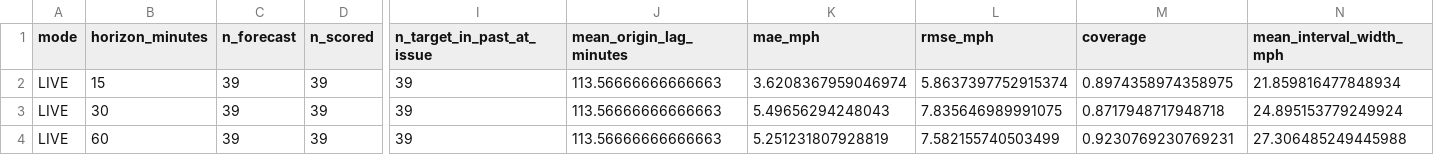
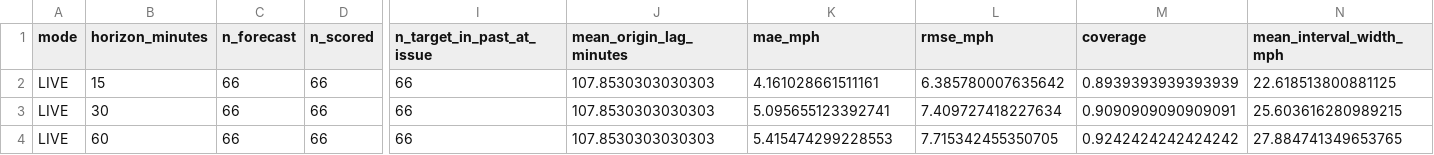
Before and after one commit to sricharansk/Major-Project, a CSV file: reports/experiments/live_metrics.csv, drawn as a sheet; only a part is shown, gaps mark what is left out; the diff covers the shown part only; the diff names each change by its address in the sheet, - before the commit and + after, or states it on an @@ line.

```diff
--- a/reports/experiments/live_metrics.csv
+++ b/reports/experiments/live_metrics.csv
-C2:C4 (n_forecast): 39
+C2:C4 (n_forecast): 66
-D2:D4 (n_scored): 39
+D2:D4 (n_scored): 66
-I2:I4 (n_target_in_past_at_issue): 39
+I2:I4 (n_target_in_past_at_issue): 66
-J2:J4 (mean_origin_lag_minutes): 113.56666666666663
+J2:J4 (mean_origin_lag_minutes): 107.8530303030303
-K2 (mae_mph): 3.6208367959046974
+K2 (mae_mph): 4.161028661511161
-L2 (rmse_mph): 5.8637397752915374
+L2 (rmse_mph): 6.385780007635642
-M2 (coverage): 0.8974358974358975
+M2 (coverage): 0.8939393939393939
-N2 (mean_interval_width_mph): 21.859816477848934
+N2 (mean_interval_width_mph): 22.618513800881125
-K3 (mae_mph): 5.49656294248043
+K3 (mae_mph): 5.095655123392741
-L3 (rmse_mph): 7.835646989991075
+L3 (rmse_mph): 7.409727418227634
-M3 (coverage): 0.8717948717948718
+M3 (coverage): 0.9090909090909091
-N3 (mean_interval_width_mph): 24.895153779249924
+N3 (mean_interval_width_mph): 25.603616280989215
-K4 (mae_mph): 5.251231807928819
+K4 (mae_mph): 5.415474299228553
-L4 (rmse_mph): 7.582155740503499
+L4 (rmse_mph): 7.715342455350705
-M4 (coverage): 0.9230769230769231
+M4 (coverage): 0.9242424242424242
-N4 (mean_interval_width_mph): 27.306485249445988
+N4 (mean_interval_width_mph): 27.884741349653765
```
Also changed, not shown: 9 edited cells elsewhere in this file, reports/verification/evidence_registry.csv, 12 other files.
